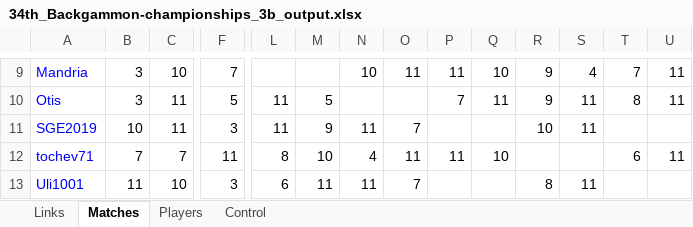
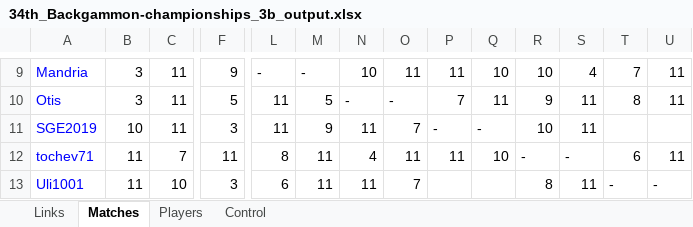
Before and after one commit to andreas0305B/BG_Dashboard, an Excel workbook: 34th_Backgammon-championships_3b_output.xlsx, sheet Matches, drawn as a sheet; only a part is shown, gaps mark what is left out; values as stored, in another font and other column widths than the file's, no borders; the diff covers the shown part only; the diff names each change by its address in the sheet, - before the commit and + after, or states it on an @@ line.

```diff
--- a/34th_Backgammon-championships_3b_output.xlsx (sheet Matches)
+++ b/34th_Backgammon-championships_3b_output.xlsx (sheet Matches)
-C9: 10
+C9: 11
-F9: 7
+F9: 9
-L9: (empty)
+L9: -
-M9: (empty)
+M9: -
-R9: 9
+R9: 10
-N10: (empty)
+N10: -
-O10: (empty)
+O10: -
-P11: (empty)
+P11: -
-Q11: (empty)
+Q11: -
-B12: 7
+B12: 11
-M12: 10
+M12: 11
-R12: (empty)
+R12: -
-S12: (empty)
+S12: -
-T13: (empty)
+T13: -
-U13: (empty)
+U13: -
```
Also changed, not shown: 31 edited cells and merged cells elsewhere in this sheet, sheet Links, sheet Control.
